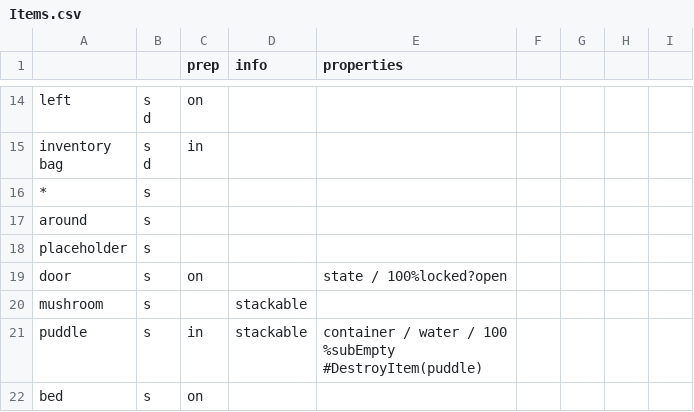
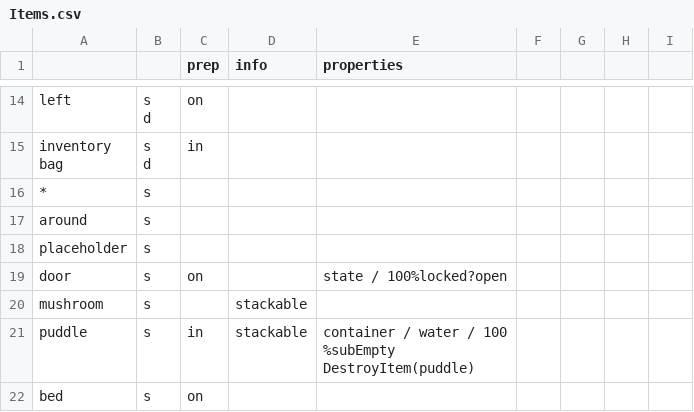
Before and after one commit to GameInSociety/RogueText, a CSV file: Assets/Resources/Items.csv, drawn as a sheet; only a part is shown, gaps mark what is left out; the diff covers the shown part only.

```diff
--- a/Assets/Resources/Items.csv
+++ b/Assets/Resources/Items.csv
@@ -39,3 +39,3 @@ mushroom,s,,stackable,
-puddle,s,in,stackable,"container / water / 100
-%subEmpty
-#DestroyItem(puddle)"
+puddle,s,in,stackable,"container / water / 100
+%subEmpty
+DestroyItem(puddle)",,,,
```
Also changed, not shown: 11 edited cells elsewhere in this file, Assets/Resources/Combinations.csv, Assets/Resources/Items Appear Rates.csv, 34 other files.
